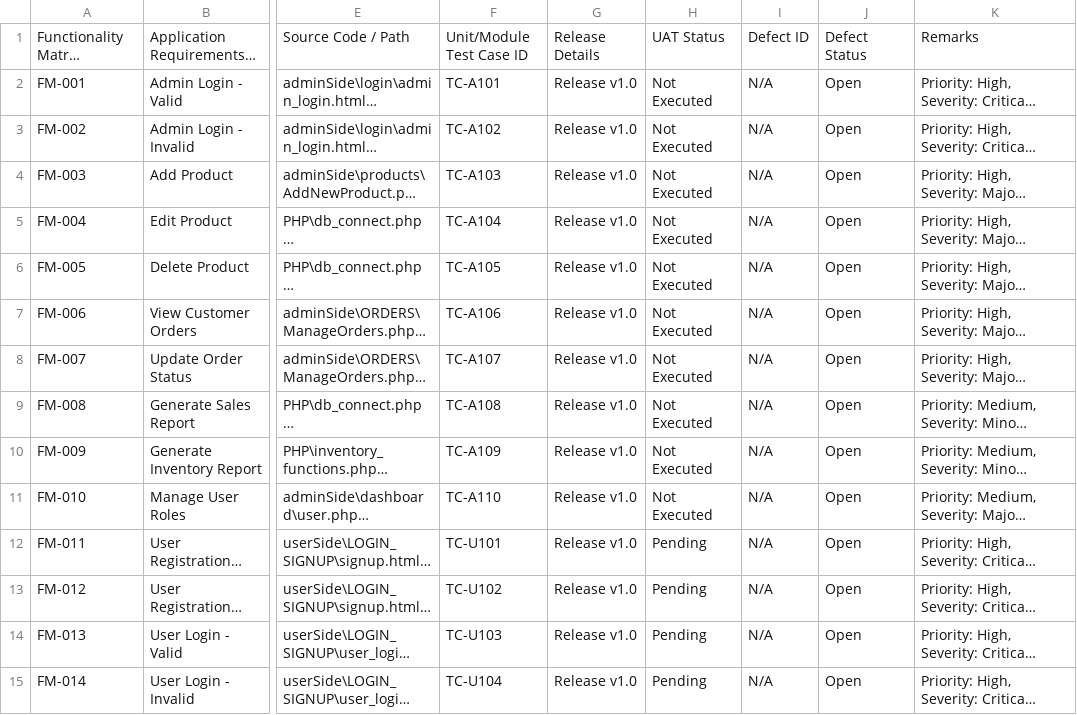
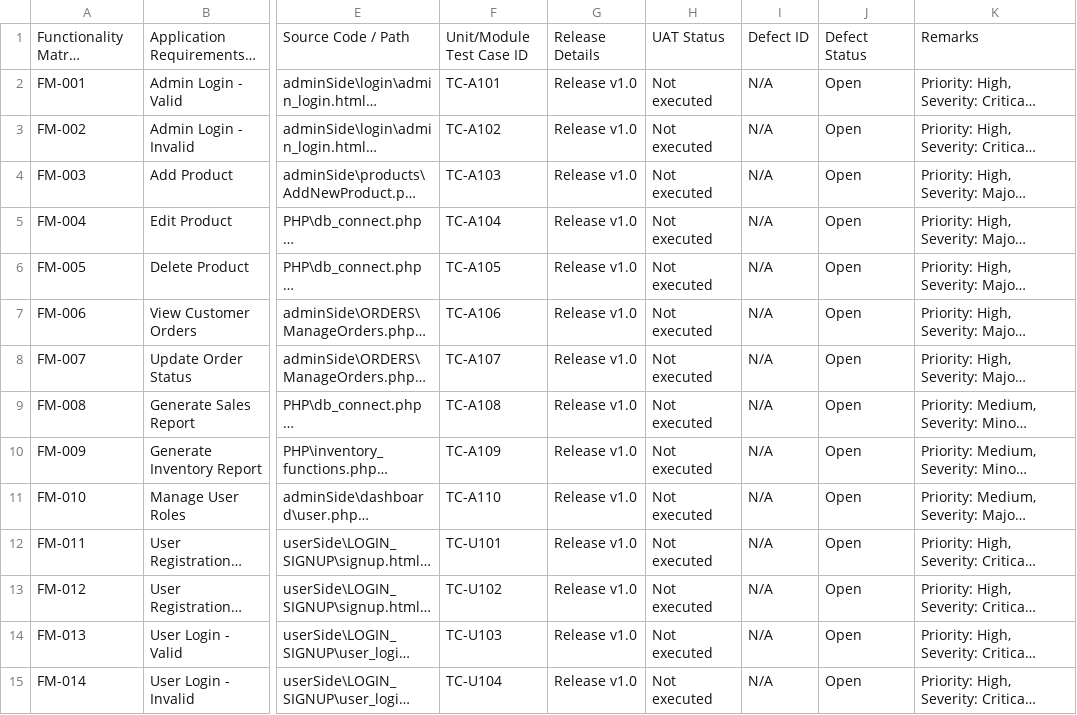
Before and after one commit to CloudMonkeyCoding/Cindys-Bakeshop, a CSV file: RTM_Template_Blank.csv, drawn as a sheet; only a part is shown, gaps mark what is left out; long unchanged cells end in …; the diff covers the shown part only; the diff names each change by its address in the sheet, - before the commit and + after, or states it on an @@ line.

```diff
--- a/RTM_Template_Blank.csv
+++ b/RTM_Template_Blank.csv
-H2:H11: Not Executed
+H2:H11: Not executed
-H12:H15: Pending
+H12:H15: Not executed
```
Also changed, not shown: 4 added rows and 35 edited cells elsewhere in this file.
